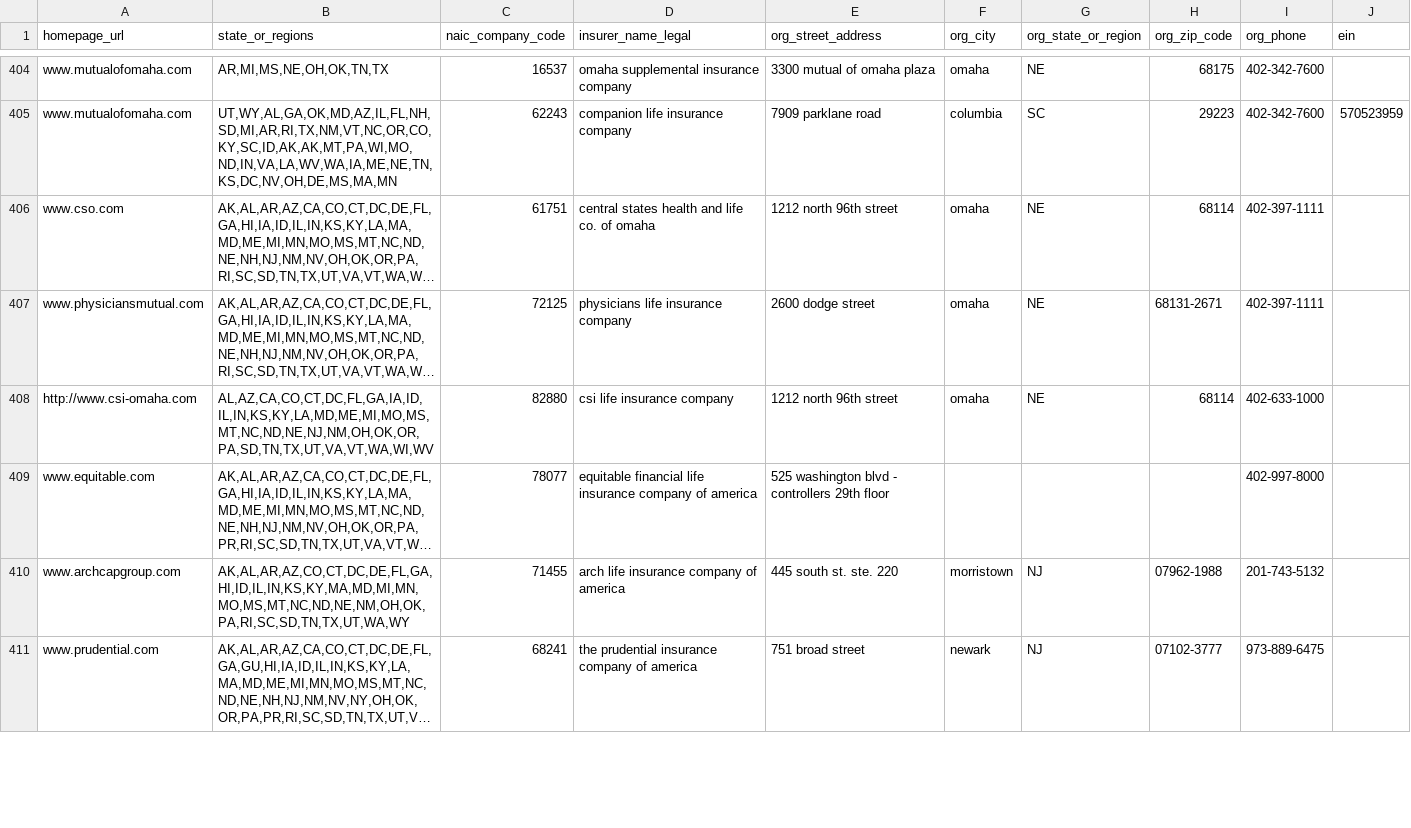
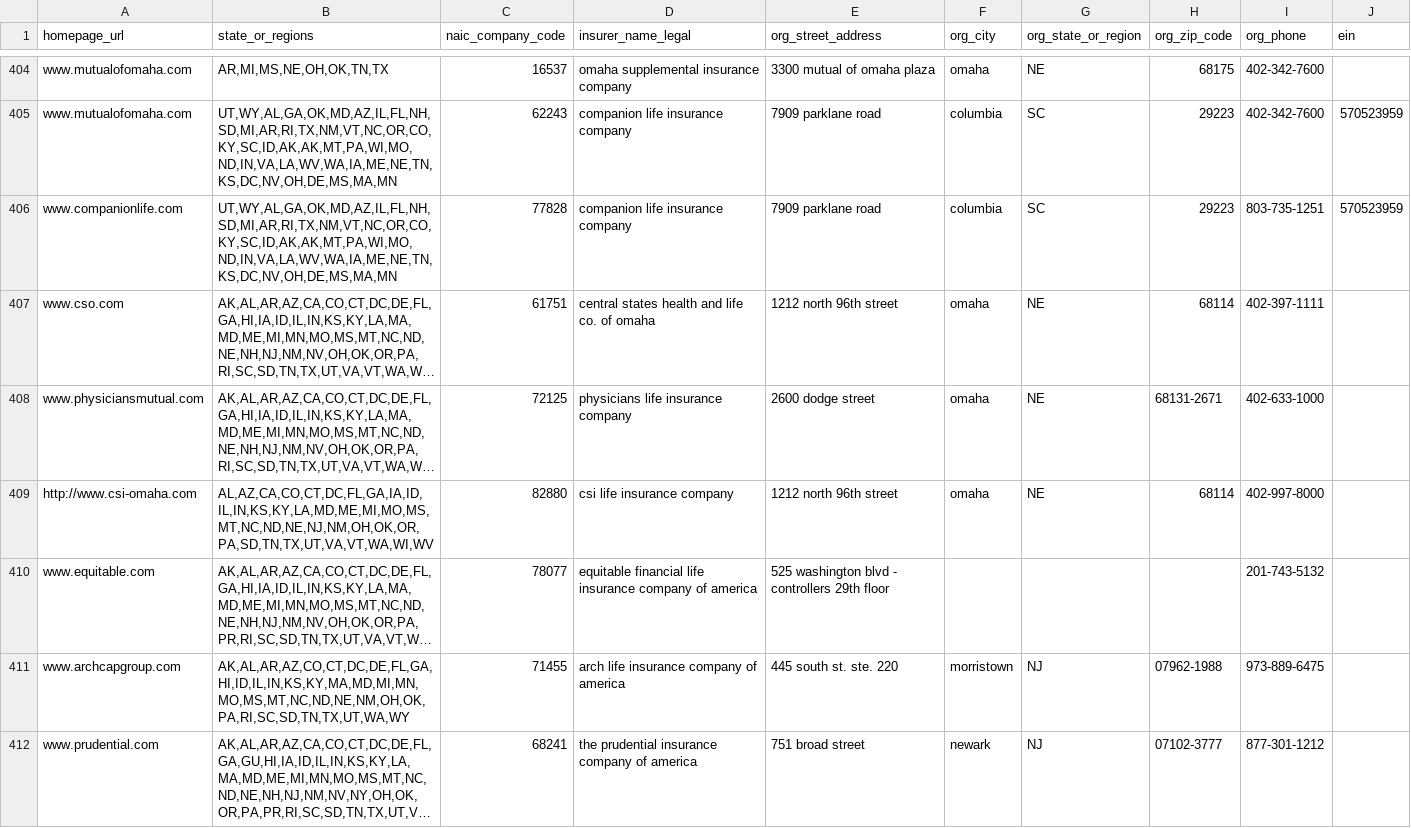
Before and after one commit to andrewallenbruce/transparency-data, a CSV file: existence_transparency/insurers/insurers.csv, drawn as a sheet; only a part is shown, gaps mark what is left out; long unchanged cells end in …; addresses are those after the commit; the diff covers the shown part only; the diff names each change by its address in the sheet, - before the commit and + after, or states it on an @@ line.

Commit message:
Fix some phone numbers

```diff
--- a/existence_transparency/insurers/insurers.csv
+++ b/existence_transparency/insurers/insurers.csv
+row 406: www.companionlife.com | UT,WY,AL,GA,OK,MD,AZ,IL,FL,NH,SD,MI,AR,RI,TX,NM,VT,NC,OR,CO,KY,SC,ID,AK,AK,MT,PA,WI,MO,ND,IN,VA,LA,WV,WA,IA,ME,NE,TN,KS,DC,NV,OH,DE,MS,MA,MN | 77828 | companion life insurance company | 7909 parklane road | columbia | SC | 29223 | 803-735-1251 | 570523959
-I408 (org_phone): 402-397-1111
+I408 (org_phone): 402-633-1000
-I409 (org_phone): 402-633-1000
+I409 (org_phone): 402-997-8000
-I410 (org_phone): 402-997-8000
+I410 (org_phone): 201-743-5132
-I411 (org_phone): 201-743-5132
+I411 (org_phone): 973-889-6475
-I412 (org_phone): 973-889-6475
+I412 (org_phone): 877-301-1212
```
Also changed, not shown: 1 added row and 78 edited cells elsewhere in this file.
